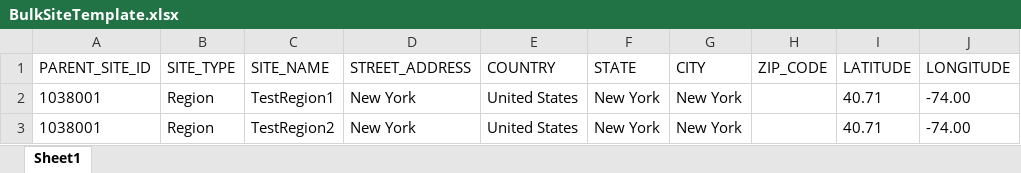
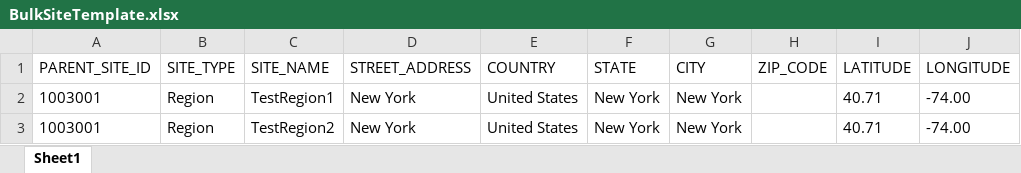
Before and after one commit to KasuriT/Amazon-Assignment, an Excel workbook: BulkSiteUpload/BulkSiteTemplate.xlsx, sheet Sheet1, drawn as a sheet; values as stored, in another font and other column widths than the file's, no borders; the diff names each change by its address in the sheet, - before the commit and + after, or states it on an @@ line.

```diff
--- a/BulkSiteUpload/BulkSiteTemplate.xlsx (sheet Sheet1)
+++ b/BulkSiteUpload/BulkSiteTemplate.xlsx (sheet Sheet1)
-A2:A3 (PARENT_SITE_ID): 1038001
+A2:A3 (PARENT_SITE_ID): 1003001
```
Also changed, not shown: Excel/MetaData RunMode1.xlsx, Excel/SampleMetadata_Mobile.xlsx, 31 other files.
